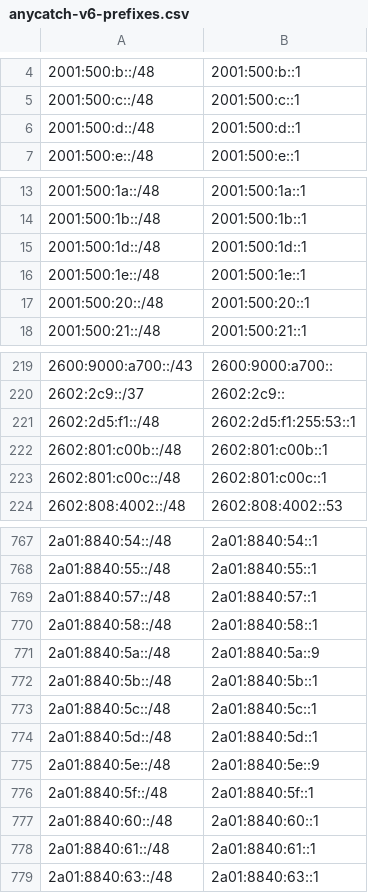
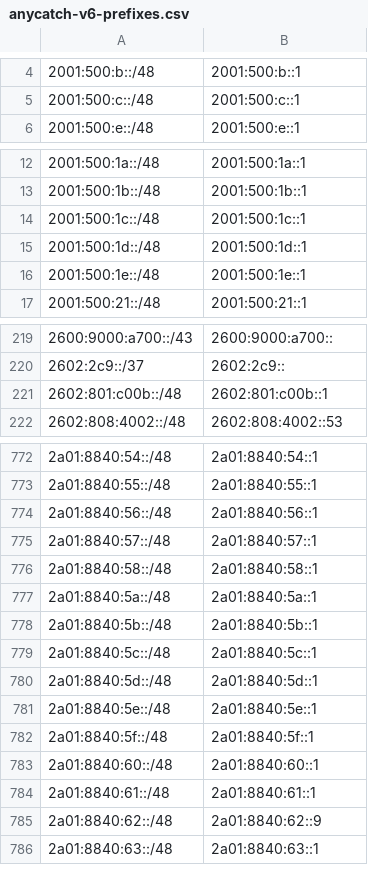
Before and after one commit to bgptools/anycast-prefixes, a CSV file: anycatch-v6-prefixes.csv, drawn as a sheet; only a part is shown, gaps mark what is left out; the diff covers the shown part only.

```diff
--- a/anycatch-v6-prefixes.csv
+++ b/anycatch-v6-prefixes.csv
@@ -5,3 +5,2 @@
 2001:500:c::/48,2001:500:c::1
-2001:500:d::/48,2001:500:d::1
 2001:500:e::/48,2001:500:e::1
@@ -14,5 +13,5 @@
 2001:500:1b::/48,2001:500:1b::1
+2001:500:1c::/48,2001:500:1c::1
 2001:500:1d::/48,2001:500:1d::1
 2001:500:1e::/48,2001:500:1e::1
-2001:500:20::/48,2001:500:20::1
 2001:500:21::/48,2001:500:21::1
@@ -220,5 +220,3 @@
 2602:2c9::/37,2602:2c9::
-2602:2d5:f1::/48,2602:2d5:f1:255:53::1
 2602:801:c00b::/48,2602:801:c00b::1
-2602:801:c00c::/48,2602:801:c00c::1
 2602:808:4002::/48,2602:808:4002::53
@@ -768,5 +773,6 @@
 2a01:8840:55::/48,2a01:8840:55::1
+2a01:8840:56::/48,2a01:8840:56::1
 2a01:8840:57::/48,2a01:8840:57::1
 2a01:8840:58::/48,2a01:8840:58::1
-2a01:8840:5a::/48,2a01:8840:5a::9
+2a01:8840:5a::/48,2a01:8840:5a::1
 2a01:8840:5b::/48,2a01:8840:5b::1
@@ -774,3 +780,3 @@
 2a01:8840:5d::/48,2a01:8840:5d::1
-2a01:8840:5e::/48,2a01:8840:5e::9
+2a01:8840:5e::/48,2a01:8840:5e::1
 2a01:8840:5f::/48,2a01:8840:5f::1
@@ -778,2 +784,3 @@
 2a01:8840:61::/48,2a01:8840:61::1
+2a01:8840:62::/48,2a01:8840:62::9
 2a01:8840:63::/48,2a01:8840:63::1
```
Also changed, not shown: 30 added rows, 18 removed rows and 37 edited cells elsewhere in this file, 1 other file.
